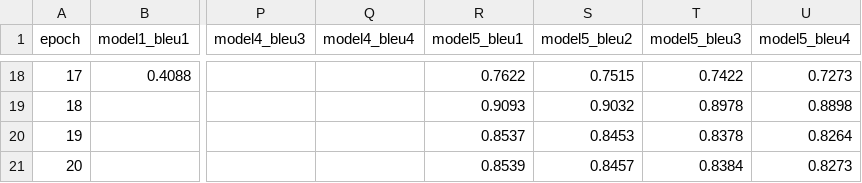
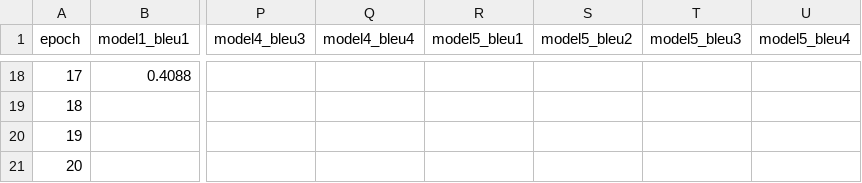
Before and after one commit to camilouribeg/AT3-DL-image-captioning, a CSV file: data/models/bleu_metrics.csv, drawn as a sheet; only a part is shown, gaps mark what is left out; the diff covers the shown part only; the diff names each change by its address in the sheet, - before the commit and + after, or states it on an @@ line.

```diff
--- a/data/models/bleu_metrics.csv
+++ b/data/models/bleu_metrics.csv
-R18 (model5_bleu1): 0.7622
+R18 (model5_bleu1): (empty)
-S18 (model5_bleu2): 0.7515
+S18 (model5_bleu2): (empty)
-T18 (model5_bleu3): 0.7422
+T18 (model5_bleu3): (empty)
-U18 (model5_bleu4): 0.7273
+U18 (model5_bleu4): (empty)
-R19 (model5_bleu1): 0.9093
+R19 (model5_bleu1): (empty)
-S19 (model5_bleu2): 0.9032
+S19 (model5_bleu2): (empty)
-T19 (model5_bleu3): 0.8978
+T19 (model5_bleu3): (empty)
-U19 (model5_bleu4): 0.8898
+U19 (model5_bleu4): (empty)
-R20 (model5_bleu1): 0.8537
+R20 (model5_bleu1): (empty)
-S20 (model5_bleu2): 0.8453
+S20 (model5_bleu2): (empty)
-T20 (model5_bleu3): 0.8378
+T20 (model5_bleu3): (empty)
-U20 (model5_bleu4): 0.8264
+U20 (model5_bleu4): (empty)
-R21 (model5_bleu1): 0.8539
+R21 (model5_bleu1): (empty)
-S21 (model5_bleu2): 0.8457
+S21 (model5_bleu2): (empty)
-T21 (model5_bleu3): 0.8384
+T21 (model5_bleu3): (empty)
-U21 (model5_bleu4): 0.8273
+U21 (model5_bleu4): (empty)
```
Also changed, not shown: 64 edited cells elsewhere in this file, data/models/losses.csv, 1 other file.
